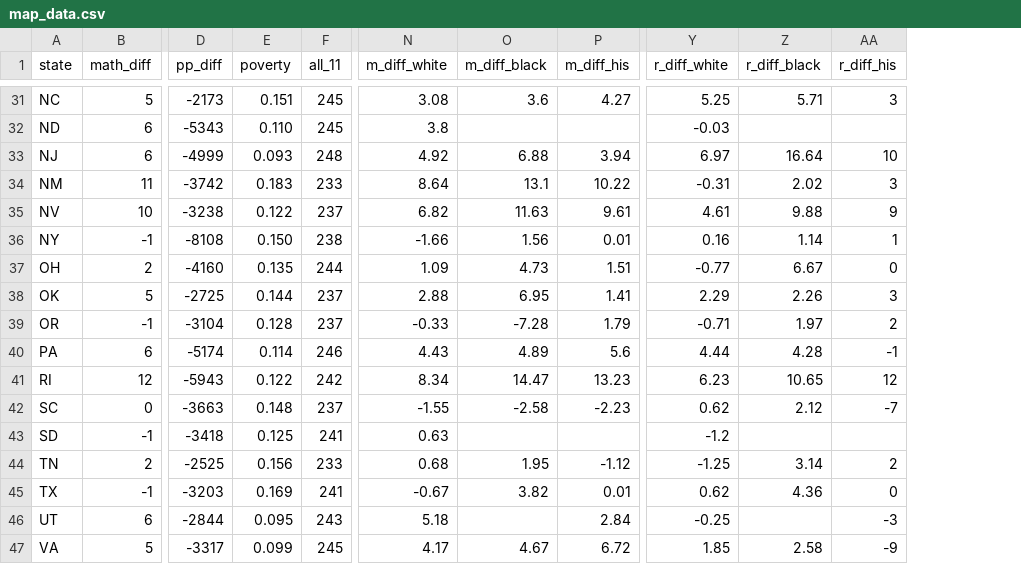
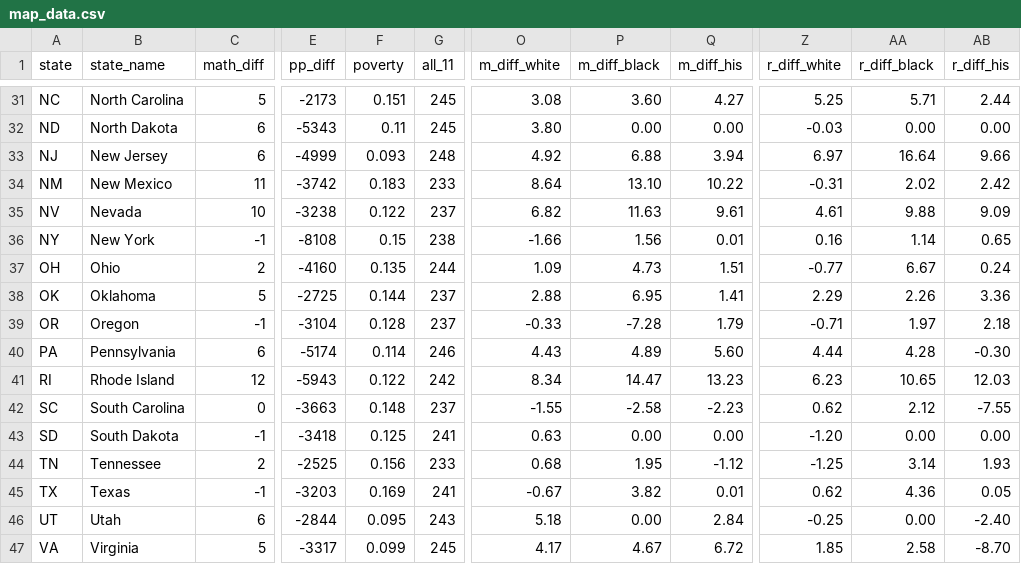
Before and after one commit to vivhou/D3-final-project, a CSV file: data/map_data.csv, drawn as a sheet; only a part is shown, gaps mark what is left out; addresses are those after the commit; the diff covers the shown part only; the diff names each change by its address in the sheet, - before the commit and + after, or states it on an @@ line.

```diff
--- a/data/map_data.csv
+++ b/data/map_data.csv
+column B (state_name), rows 31-47: North Carolina | North Dakota | New Jersey | New Mexico | Nevada | New York | Ohio | Oklahoma | Oregon | Pennsylvania | Rhode Island | South Carolina | South Dakota | Tennessee | Texas | Utah | Virginia
-P31 (m_diff_black): 3.6
+P31 (m_diff_black): 3.60
-AB31 (r_diff_his): 3
+AB31 (r_diff_his): 2.44
-F32 (poverty): 0.110
+F32 (poverty): 0.11
-O32 (m_diff_white): 3.8
+O32 (m_diff_white): 3.80
-P32 (m_diff_black): (empty)
+P32 (m_diff_black): 0.00
-Q32 (m_diff_his): (empty)
+Q32 (m_diff_his): 0.00
-AA32 (r_diff_black): (empty)
+AA32 (r_diff_black): 0.00
-AB32 (r_diff_his): (empty)
+AB32 (r_diff_his): 0.00
-AB33 (r_diff_his): 10
+AB33 (r_diff_his): 9.66
-P34 (m_diff_black): 13.1
+P34 (m_diff_black): 13.10
-AB34 (r_diff_his): 3
+AB34 (r_diff_his): 2.42
-AB35 (r_diff_his): 9
+AB35 (r_diff_his): 9.09
-F36 (poverty): 0.150
+F36 (poverty): 0.15
-AB36 (r_diff_his): 1
+AB36 (r_diff_his): 0.65
-AB37 (r_diff_his): 0
+AB37 (r_diff_his): 0.24
-AB38 (r_diff_his): 3
+AB38 (r_diff_his): 3.36
-AB39 (r_diff_his): 2
+AB39 (r_diff_his): 2.18
-Q40 (m_diff_his): 5.6
+Q40 (m_diff_his): 5.60
-AB40 (r_diff_his): -1
+AB40 (r_diff_his): -0.30
-AB41 (r_diff_his): 12
+AB41 (r_diff_his): 12.03
-AB42 (r_diff_his): -7
+AB42 (r_diff_his): -7.55
-P43 (m_diff_black): (empty)
+P43 (m_diff_black): 0.00
-Q43 (m_diff_his): (empty)
+Q43 (m_diff_his): 0.00
-Z43 (r_diff_white): -1.2
+Z43 (r_diff_white): -1.20
-AA43 (r_diff_black): (empty)
+AA43 (r_diff_black): 0.00
-AB43 (r_diff_his): (empty)
+AB43 (r_diff_his): 0.00
-AB44 (r_diff_his): 2
+AB44 (r_diff_his): 1.93
-AB45 (r_diff_his): 0
+AB45 (r_diff_his): 0.05
-P46 (m_diff_black): (empty)
+P46 (m_diff_black): 0.00
-AA46 (r_diff_black): (empty)
+AA46 (r_diff_black): 0.00
-AB46 (r_diff_his): -3
+AB46 (r_diff_his): -2.40
-AB47 (r_diff_his): -9
+AB47 (r_diff_his): -8.70
```
Also changed, not shown: 76 edited cells elsewhere in this file, 2 other files.
